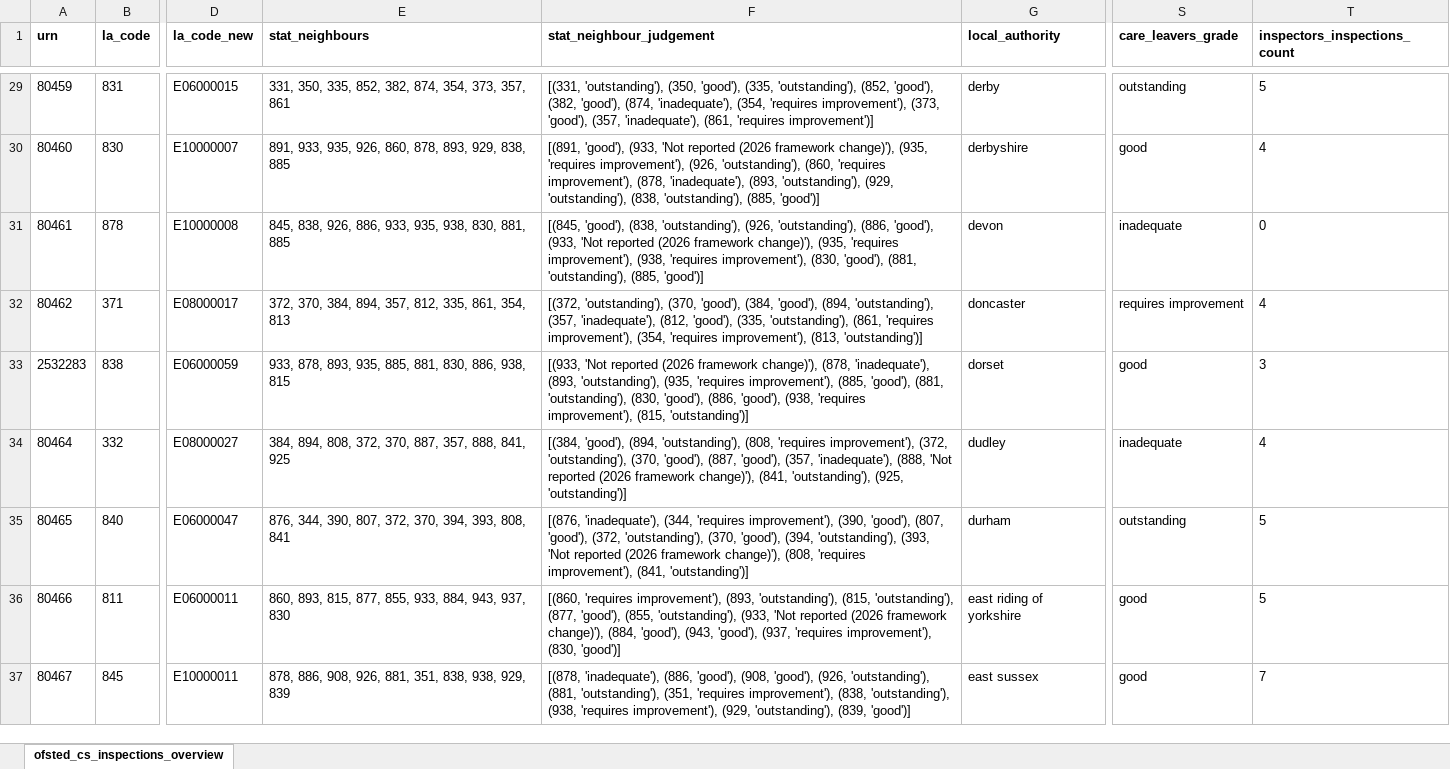
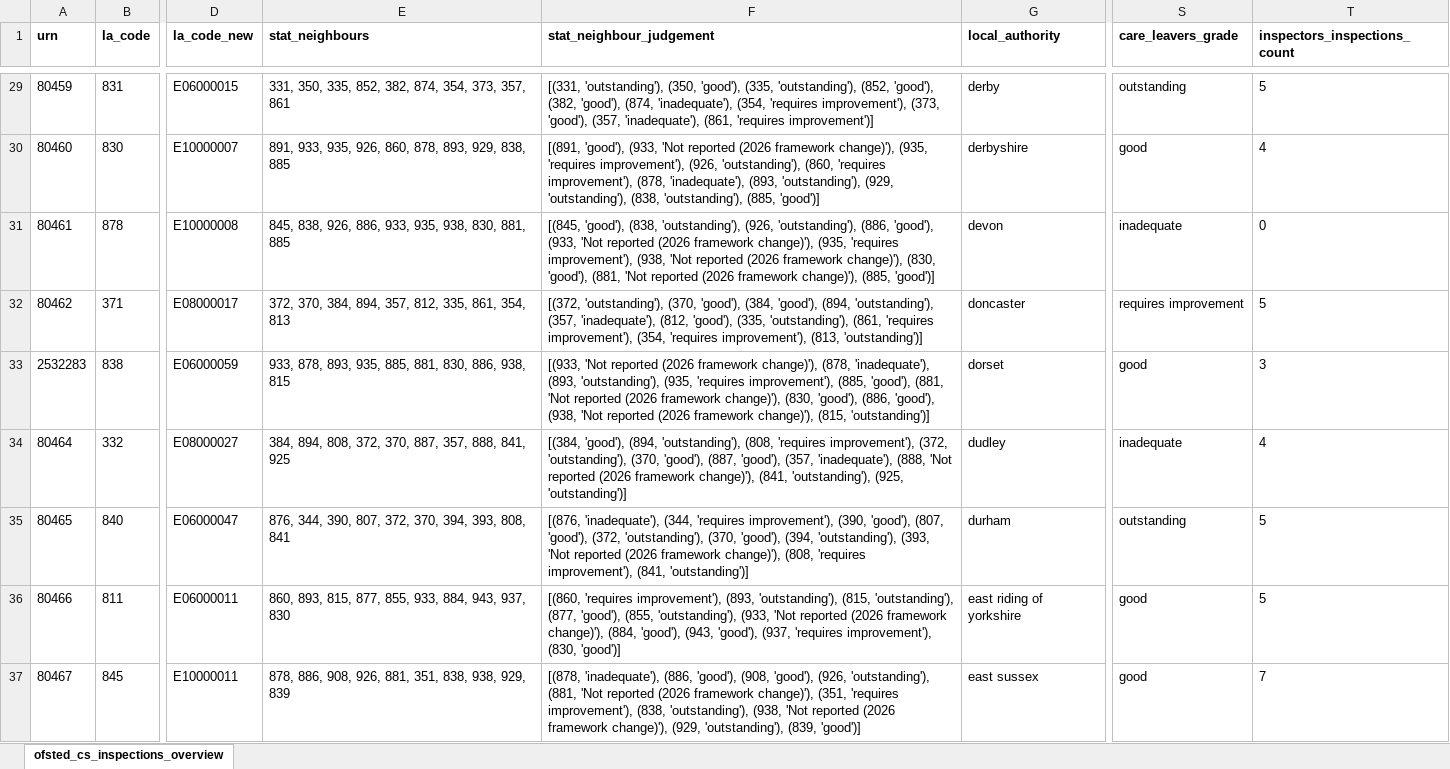
Before and after one commit to JT-39/ofsted-ilacs-scrape-tool, an Excel workbook: ofsted_csc_ilacs_overview.xlsx, sheet ofsted_cs_inspections_overview, drawn as a sheet; only a part is shown, gaps mark what is left out; values as stored, in another font and other column widths than the file's, no borders; the diff covers the shown part only; the diff names each change by its address in the sheet, - before the commit and + after, or states it on an @@ line.

```diff
--- a/ofsted_csc_ilacs_overview.xlsx (sheet ofsted_cs_inspections_overview)
+++ b/ofsted_csc_ilacs_overview.xlsx (sheet ofsted_cs_inspections_overview)
-F31 (stat_neighbour_judgement): …improvement'), (938, 'requires improvement'), (830, 'good'), (881, 'outstanding'), (885, 'good')]
+F31 (stat_neighbour_judgement): …improvement'), (938, 'Not reported (2026 framework change)'), (830, 'good'), (881, 'Not reported (2026 framework change)'), (885, 'good')]
-T32 (inspectors_inspections_count): 4
+T32 (inspectors_inspections_count): 5
-F33 (stat_neighbour_judgement): …'good'), (881, 'outstanding'), (830, 'good'), (886, 'good'), (938, 'requires improvement'), (815, 'outstanding')]
+F33 (stat_neighbour_judgement): …'good'), (881, 'Not reported (2026 framework change)'), (830, 'good'), (886, 'good'), (938, 'Not reported (2026 framework change)'), (815, 'outstanding')]
-F37 (stat_neighbour_judgement): …'outstanding'), (881, 'outstanding'), (351, 'requires improvement'), (838, 'outstanding'), (938, 'requires improvement'), (929, 'outstanding'),…
+F37 (stat_neighbour_judgement): …'outstanding'), (881, 'Not reported (2026 framework change)'), (351, 'requires improvement'), (838, 'outstanding'), (938, 'Not reported (2026 framework change)'), (929, 'outstanding'),…
```
Also changed, not shown: 48 edited cells elsewhere in this sheet, 2 other files.
